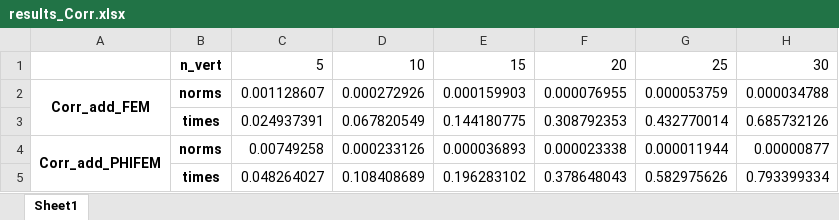
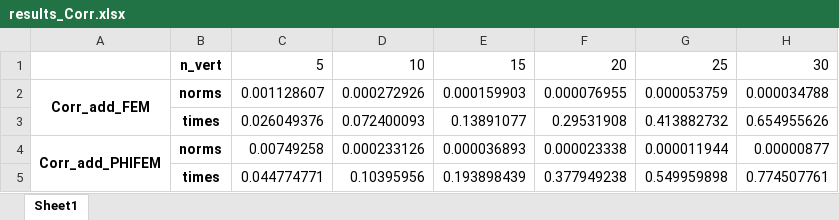
Before and after one commit to flecourtier/these2023, an Excel workbook: networks/Poisson2D/Circle/SDCircle/WSolOnCircle/-0.1/time_precision/config1_P10/results_Corr.xlsx, sheet Sheet1, drawn as a sheet; values as stored, in another font and other column widths than the file's, no borders; removed rows and columns are numbered as before the commit, all else as after; the diff names each change by its address in the sheet, - before the commit and + after, or states it on an @@ line.

```diff
--- a/networks/Poisson2D/Circle/SDCircle/WSolOnCircle/-0.1/time_precision/config1_P10/results_Corr.xlsx (sheet Sheet1)
+++ b/networks/Poisson2D/Circle/SDCircle/WSolOnCircle/-0.1/time_precision/config1_P10/results_Corr.xlsx (sheet Sheet1)
-row 3:  | times | 0.024937391 | 0.067820549 | 0.144180775 | 0.308792353 | 0.432770014 | 0.685732126
+row 3:  | times | 0.026049376 | 0.072400093 | 0.13891077 | 0.29531908 | 0.413882732 | 0.654955626
-row 5:  | times | 0.048264027 | 0.108408689 | 0.196283102 | 0.378648043 | 0.582975626 | 0.793399334
+row 5:  | times | 0.044774771 | 0.10395956 | 0.193898439 | 0.377949238 | 0.549959898 | 0.774507761
```
Also changed, not shown: networks/Poisson2D/Circle/SDCircle/WSolOnCircle/-0.1/time_precision/config1_P10/results_FEMs.xlsx, 17 other files.
